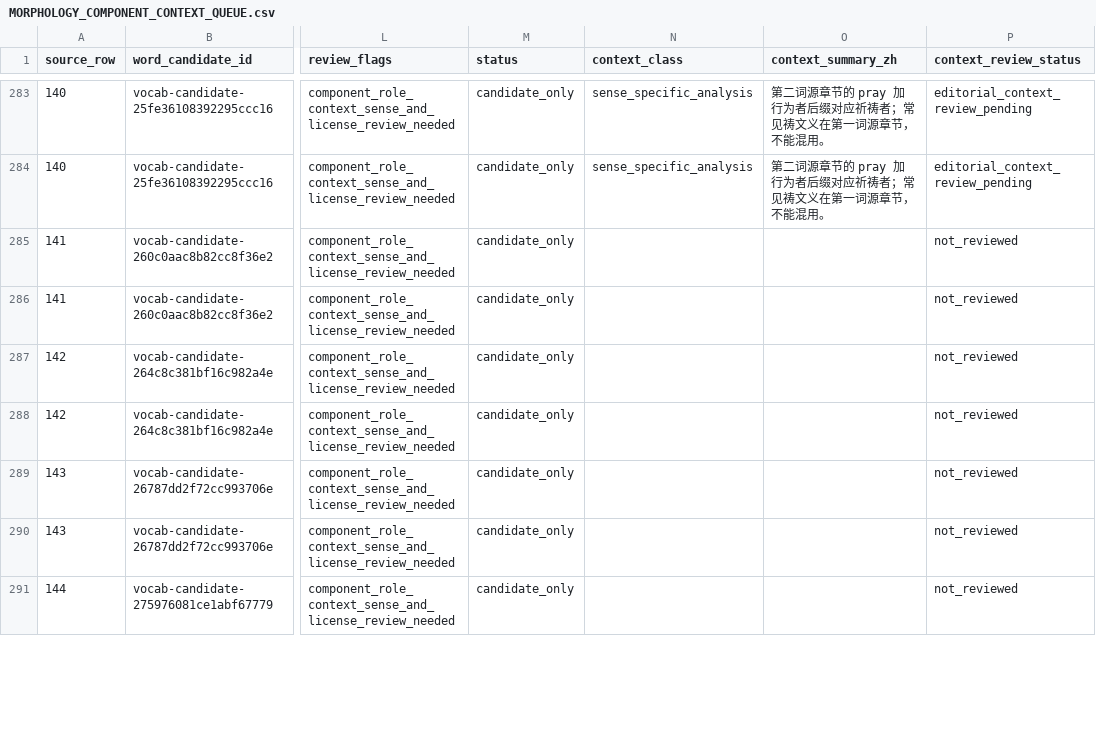
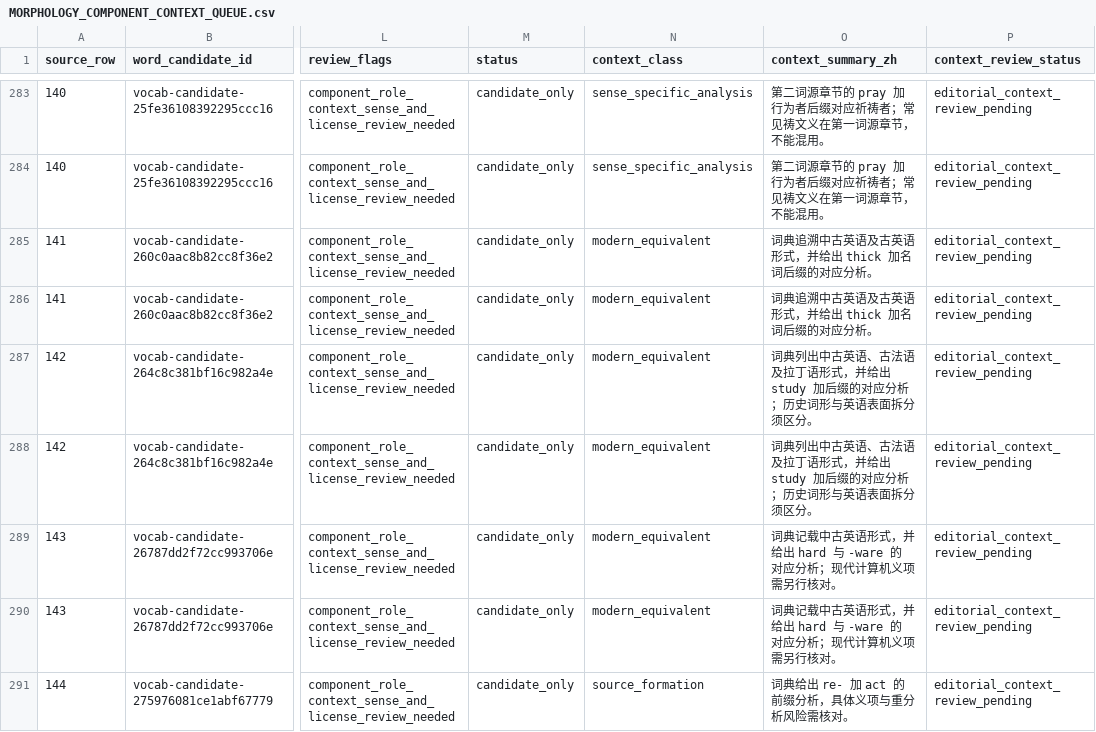
Before and after one commit to AloofLW/Etyra, a CSV file: docs/MORPHOLOGY_COMPONENT_CONTEXT_QUEUE.csv, drawn as a sheet; only a part is shown, gaps mark what is left out; the diff covers the shown part only; the diff names each change by its address in the sheet, - before the commit and + after, or states it on an @@ line.

```diff
--- a/docs/MORPHOLOGY_COMPONENT_CONTEXT_QUEUE.csv
+++ b/docs/MORPHOLOGY_COMPONENT_CONTEXT_QUEUE.csv
-N285:N290 (context_class): (empty)
+N285:N290 (context_class): modern_equivalent
-O285:O286 (context_summary_zh): (empty)
+O285:O286 (context_summary_zh): 词典追溯中古英语及古英语形式，并给出 thick 加名词后缀的对应分析。
-P285:P291 (context_review_status): not_reviewed
+P285:P291 (context_review_status): editorial_context_review_pending
-O287:O288 (context_summary_zh): (empty)
+O287:O288 (context_summary_zh): 词典列出中古英语、古法语及拉丁语形式，并给出 study 加后缀的对应分析；历史词形与英语表面拆分须区分。
-O289:O290 (context_summary_zh): (empty)
+O289:O290 (context_summary_zh): 词典记载中古英语形式，并给出 hard 与 -ware 的对应分析；现代计算机义项需另行核对。
-N291 (context_class): (empty)
+N291 (context_class): source_formation
-O291 (context_summary_zh): (empty)
+O291 (context_summary_zh): 词典给出 re- 加 act 的前缀分析，具体义项与重分析风险需核对。
```
Also changed, not shown: 69 edited cells elsewhere in this file, docs/MORPHOLOGY_CONTEXT_REVIEW_PILOT.csv, 2 other files.
